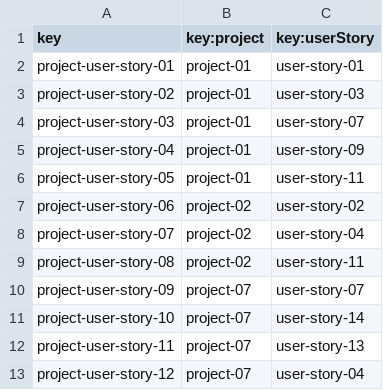
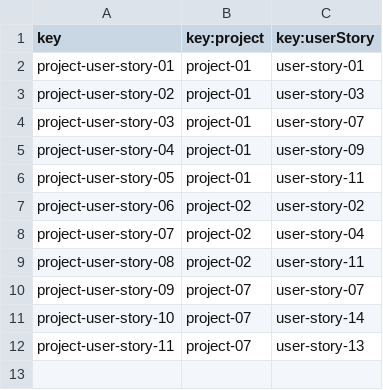
Before and after one commit to DP2-G004/Acme-SF-D01, a CSV file: src/main/webapp/WEB-INF/resources/sample-data/project-user-story-link.csv, drawn as a sheet; the diff names each change by its address in the sheet, - before the commit and + after, or states it on an @@ line.

```diff
--- a/src/main/webapp/WEB-INF/resources/sample-data/project-user-story-link.csv
+++ b/src/main/webapp/WEB-INF/resources/sample-data/project-user-story-link.csv
-row 13: project-user-story-12 | project-07 | user-story-04
```
Also changed, not shown: src/main/webapp/WEB-INF/resources/sample-data/project.csv, src/main/webapp/WEB-INF/resources/sample-data/user-story.csv, 13 other files.
